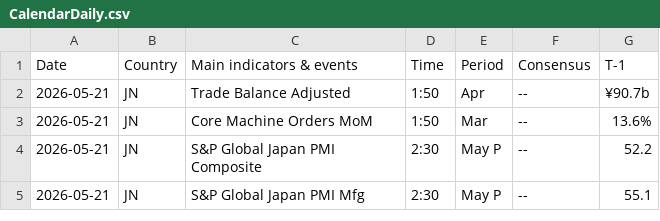
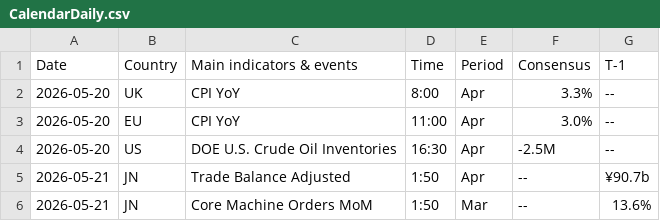
Before and after one commit to JulienHoarauEngie/EnergyScan, a CSV file: CalendarDaily.csv, drawn as a sheet; only a part is shown; the shorter side is filled out with more unchanged rows; the diff names each change by its address in the sheet, - before the commit and + after, or states it on an @@ line.

Commit message:
Add economic indicators for May 20, 2026
Added new economic indicators for the UK, EU, and US on May 20, 2026.

```diff
--- a/CalendarDaily.csv
+++ b/CalendarDaily.csv
+row 2: 2026-05-20 | UK | CPI YoY | 8:00 | Apr | 3.3% | --
+row 3: 2026-05-20 | EU | CPI YoY | 11:00 | Apr | 3.0% | --
+row 4: 2026-05-20 | US | DOE U.S. Crude Oil Inventories | 16:30 | Apr | -2.5M | --
```
